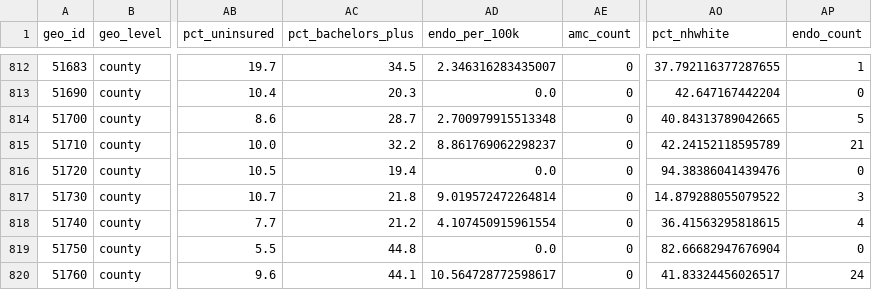
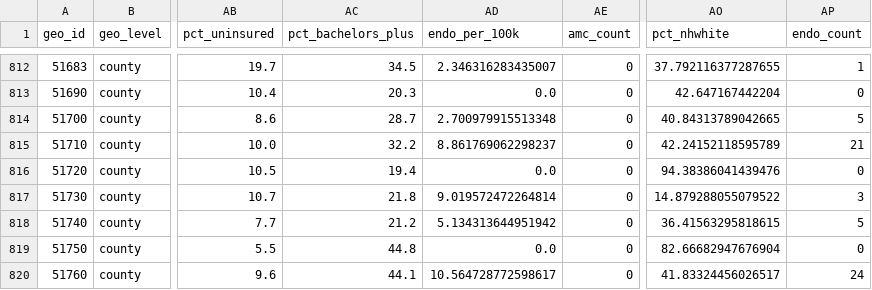
Before and after one commit to shifosss/JSC370-Midterm-Proj, a CSV file: option-c-trial-access/discover/modified_data/county_modeling_final.csv, drawn as a sheet; only a part is shown, gaps mark what is left out; the diff names each change by its address in the sheet, - before the commit and + after, or states it on an @@ line.

```diff
--- a/option-c-trial-access/discover/modified_data/county_modeling_final.csv
+++ b/option-c-trial-access/discover/modified_data/county_modeling_final.csv
-AD818 (endo_per_100k): 4.107450915961554
+AD818 (endo_per_100k): 5.134313644951942
-AP818 (endo_count): 4
+AP818 (endo_count): 5
```
Also changed, not shown: option-c-trial-access/discover/modified_data/state_modeling_final.csv, 49 other files.
